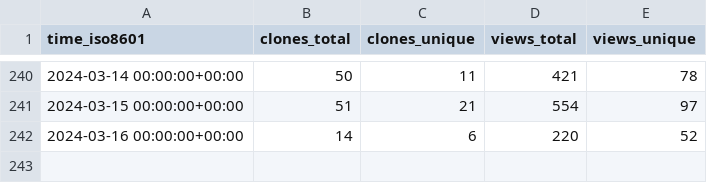
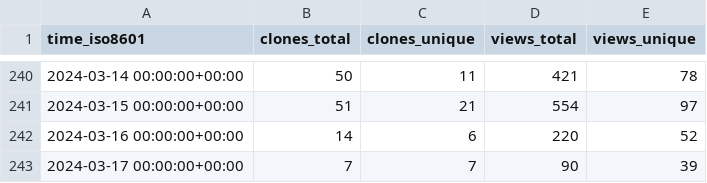
Before and after one commit to ericminner/superduperdb, a CSV file: SuperDuperDB/superduperdb/ghrs-data/views_clones_aggregate.csv, drawn as a sheet; only a part is shown, gaps mark what is left out.

```diff
--- a/SuperDuperDB/superduperdb/ghrs-data/views_clones_aggregate.csv
+++ b/SuperDuperDB/superduperdb/ghrs-data/views_clones_aggregate.csv
@@ -242 +242,2 @@ time_iso8601,clones_total,clones_unique,views_total,views_unique
 2024-03-16 00:00:00+00:00,14,6,220,52
+2024-03-17 00:00:00+00:00,7,7,90,39
```
Also changed, not shown: 1 other file.
